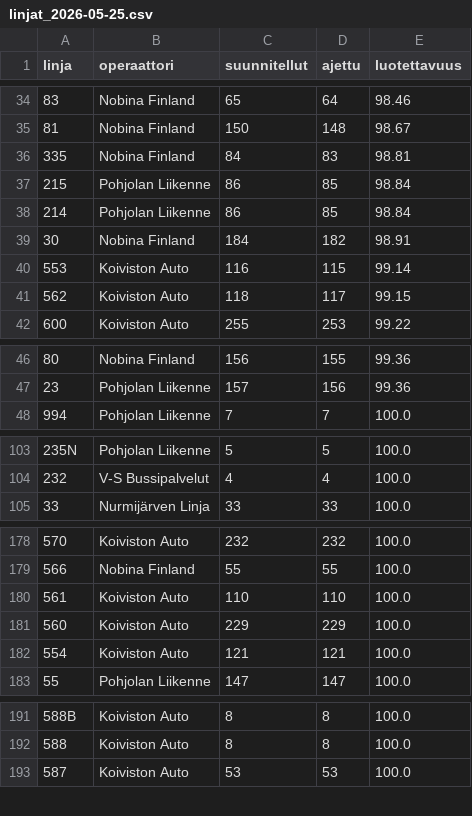
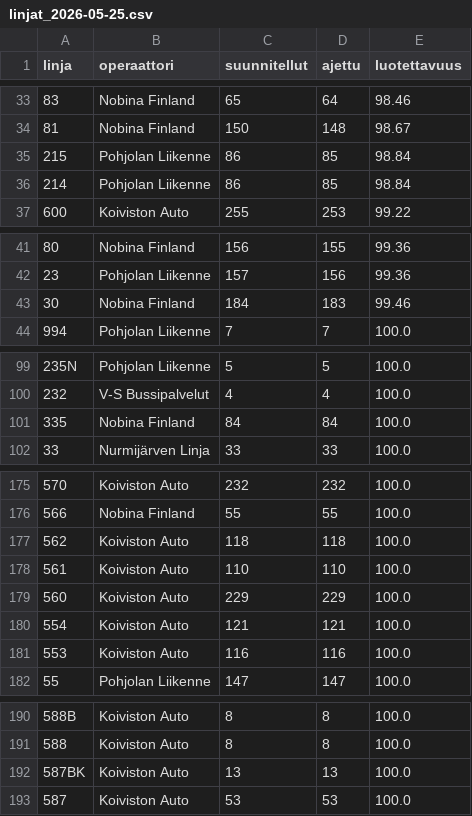
Before and after one commit to villeuusirauva-create/hsl-luotettavuus, a CSV file: tulokset/linjat_2026-05-25.csv, drawn as a sheet; only a part is shown, gaps mark what is left out; removed rows and columns are numbered as before the commit, all else as after; the diff covers the shown part only; the diff names each change by its address in the sheet, - before the commit and + after, or states it on an @@ line.

```diff
--- a/tulokset/linjat_2026-05-25.csv
+++ b/tulokset/linjat_2026-05-25.csv
-row 36: 335 | Nobina Finland | 84 | 83 | 98.81
-row 39: 30 | Nobina Finland | 184 | 182 | 98.91
-row 40: 553 | Koiviston Auto | 116 | 115 | 99.14
-row 41: 562 | Koiviston Auto | 118 | 117 | 99.15
+row 43: 30 | Nobina Finland | 184 | 183 | 99.46
+row 101: 335 | Nobina Finland | 84 | 84 | 100.0
+row 177: 562 | Koiviston Auto | 118 | 118 | 100.0
+row 181: 553 | Koiviston Auto | 116 | 116 | 100.0
+row 192: 587BK | Koiviston Auto | 13 | 13 | 100.0
```
Also changed, not shown: 4 added rows, 5 removed rows, 17 moved rows and 2 edited cells elsewhere in this file, tulokset/operaattorit_2026-05-25.csv, tulokset/trendi.csv, 4 other files.
